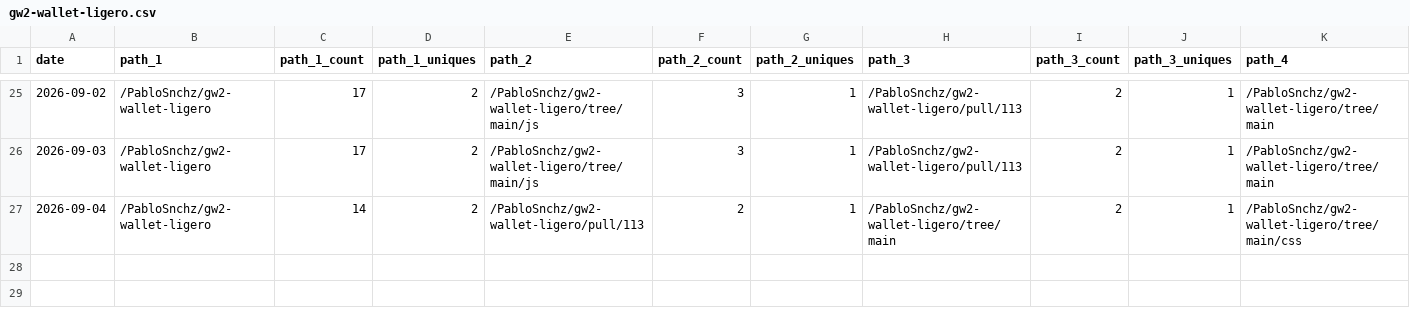
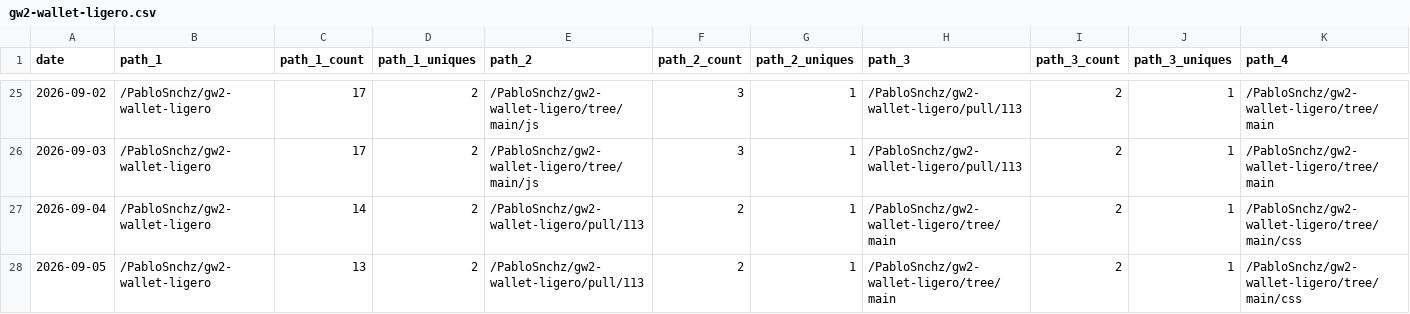
Before and after one commit to PabloSnchz/github-repo-traffic-stats, a CSV file: data/github_paths/gw2-wallet-ligero.csv, drawn as a sheet; only a part is shown, gaps mark what is left out; rows hold the shown columns only; the diff names each change by its address in the sheet, - before the commit and + after, or states it on an @@ line.

Commit message:
data update

```diff
--- a/data/github_paths/gw2-wallet-ligero.csv
+++ b/data/github_paths/gw2-wallet-ligero.csv
+row 28: 2026-09-05 | /PabloSnchz/gw2-wallet-ligero | 13 | 2 | /PabloSnchz/gw2-wallet-ligero/pull/113 | 2 | 1 | /PabloSnchz/gw2-wallet-ligero/tree/main | 2 | 1 | /PabloSnchz/gw2-wallet-ligero/tree/main/css
```
Also changed, not shown: data/github_paths/gw2-metrics-dashboard.csv, data/github_paths/la-guarida.csv, 3 other files.
